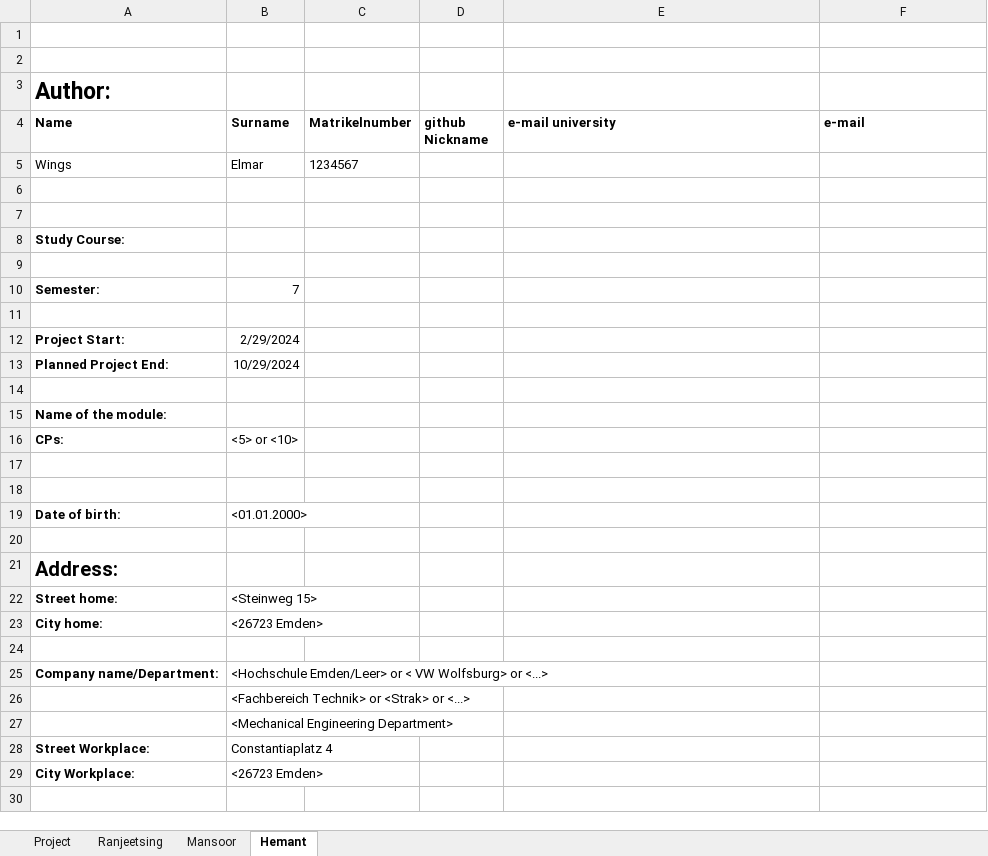
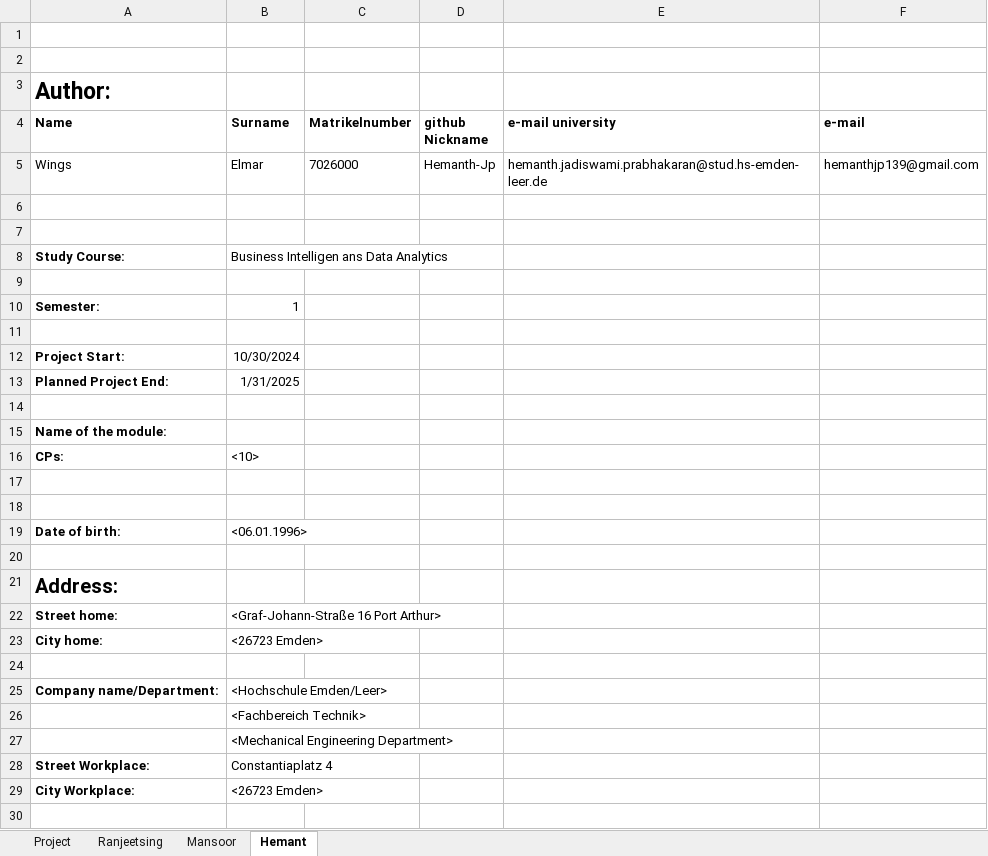
Before and after one commit to ssid1998/jetson-license-plate-entry-exit-system, an Excel workbook: author.xlsx, sheet Hemant, drawn as a sheet; only a part is shown; values as stored, in another font and other column widths than the file's, no borders; the diff covers the shown part only; the diff names each change by its address in the sheet, - before the commit and + after, or states it on an @@ line.

Commit message:
Hemanth author sheet update

```diff
--- a/author.xlsx (sheet Hemant)
+++ b/author.xlsx (sheet Hemant)
-C5 (Matrikelnumber): 1234567
+C5 (Matrikelnumber): 7026000
-D5 (github Nickname): (empty)
+D5 (github Nickname): Hemanth-Jp
-E5 (e-mail university): (empty)
+E5 (e-mail university): hemanth.jadiswami.prabhakaran@stud.hs-emden-leer.de
-F5 (e-mail): (empty)
+F5 (e-mail): hemanthjp139@gmail.com
-B8 (Surname): (empty)
+B8 (Surname): Business Intelligen ans Data Analytics
-B10 (Surname): 7
+B10 (Surname): 1
-B12 (Surname): 2/29/2024
+B12 (Surname): 10/30/2024
-B13 (Surname): 10/29/2024
+B13 (Surname): 1/31/2025
-B16 (Surname): <5> or <10>
+B16 (Surname): <10>
-B19 (Surname): <01.01.2000>
+B19 (Surname): <06.01.1996>
-B22 (Surname): <Steinweg 15>
+B22 (Surname): <Graf-Johann-Straße 16 Port Arthur>
-B25 (Surname): <Hochschule Emden/Leer> or < VW Wolfsburg> or <...>
+B25 (Surname): <Hochschule Emden/Leer>
-B26 (Surname): <Fachbereich Technik> or <Strak> or <...>
+B26 (Surname): <Fachbereich Technik>
```
Also changed, not shown: 8 edited cells elsewhere in this sheet.
